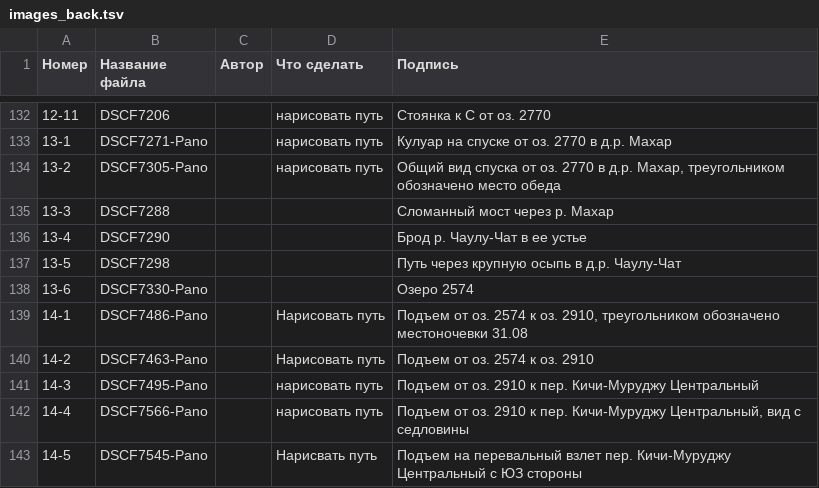
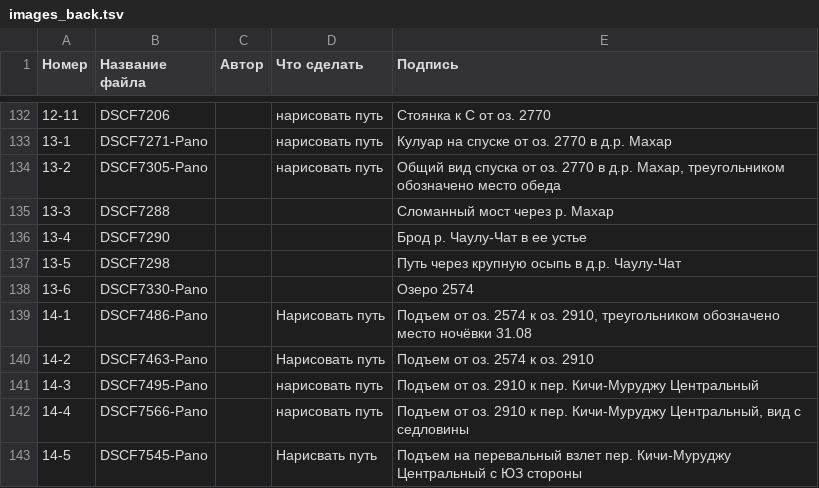
Before and after one commit to dichlofos/gvandra-2021, a TSV file: images/images_back.tsv, drawn as a sheet; only a part is shown, gaps mark what is left out.

Commit message:
Fixed typo, reduced map size

```diff
--- a/images/images_back.tsv
+++ b/images/images_back.tsv
@@ -138,3 +138,3 @@
 13-6	DSCF7330-Pano			Озеро 2574
-14-1	DSCF7486-Pano		Нарисовать путь	Подъем от оз. 2574 к оз. 2910, треугольником обозначено местоночевки 31.08
+14-1	DSCF7486-Pano		Нарисовать путь	Подъем от оз. 2574 к оз. 2910, треугольником обозначено место ночёвки 31.08
 14-2	DSCF7463-Pano		Нарисовать путь	Подъем от оз. 2574 к оз. 2910
```
Also changed, not shown: 4 other files.
